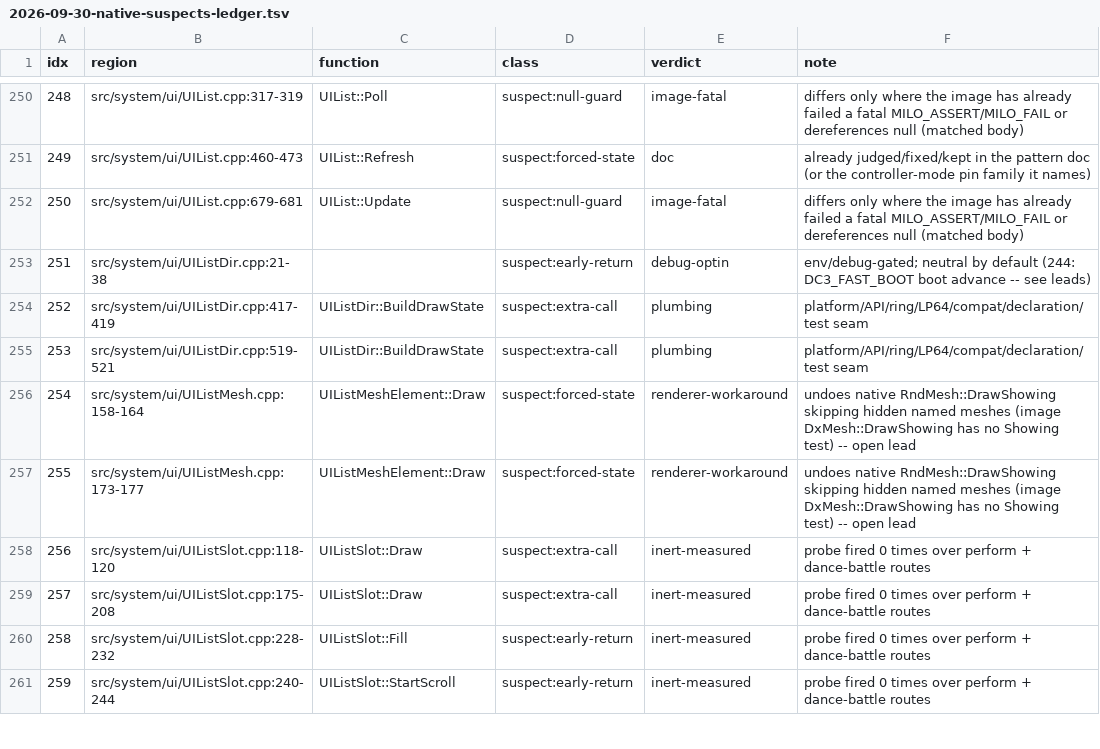
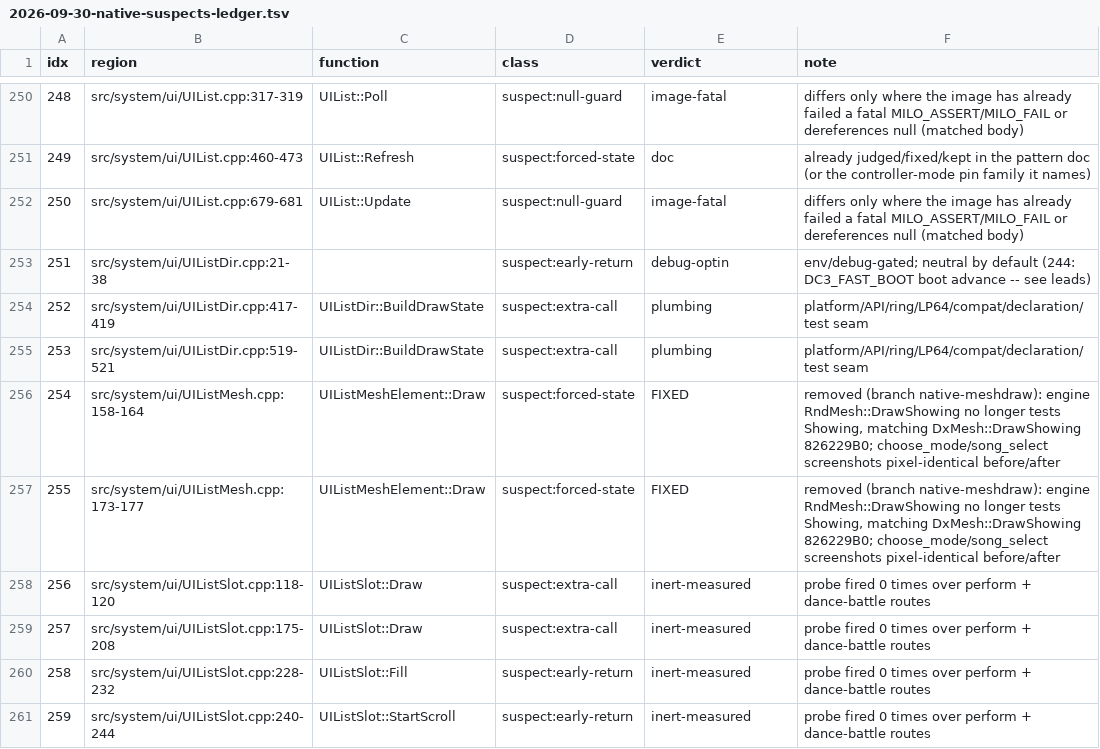
Before and after one commit to freeqaz/dc3-decomp, a TSV file: docs/analysis/2026-09-30-native-suspects-ledger.tsv, drawn as a sheet; only a part is shown, gaps mark what is left out.

Commit message:
docs: native-shadow mesh draw pass -- DrawShowing's showing and _lod refusals closed
Records the measurement behind ebe5c110d: the image's DxMesh::DrawShowing
tests neither Showing() nor the name; with both native refusals lifted the
only newly drawn meshes are the four dancers' 14 mShadow LOD meshes, in Rnd
modes 2 and 4 (offscreen shadow/occlusion targets), and the five hidden
list_choose_mode templates via UIListMeshElement::Draw. Ledger rows 254/255
(the UIListMesh workaround) marked FIXED.

```diff
--- a/docs/analysis/2026-09-30-native-suspects-ledger.tsv
+++ b/docs/analysis/2026-09-30-native-suspects-ledger.tsv
@@ -255,4 +255,4 @@ idx	region	function	class	verdict	note
 253	src/system/ui/UIListDir.cpp:519-521	UIListDir::BuildDrawState	suspect:extra-call	plumbing	platform/API/ring/LP64/compat/declaration/test seam
-254	src/system/ui/UIListMesh.cpp:158-164	UIListMeshElement::Draw	suspect:forced-state	renderer-workaround	undoes native RndMesh::DrawShowing skipping hidden named meshes (image DxMesh::DrawShowing has no Showing test) -- open lead
-255	src/system/ui/UIListMesh.cpp:173-177	UIListMeshElement::Draw	suspect:forced-state	renderer-workaround	undoes native RndMesh::DrawShowing skipping hidden named meshes (image DxMesh::DrawShowing has no Showing test) -- open lead
+254	src/system/ui/UIListMesh.cpp:158-164	UIListMeshElement::Draw	suspect:forced-state	FIXED	removed (branch native-meshdraw): engine RndMesh::DrawShowing no longer tests Showing, matching DxMesh::DrawShowing 826229B0; choose_mode/song_select screenshots pixel-identical before/after
+255	src/system/ui/UIListMesh.cpp:173-177	UIListMeshElement::Draw	suspect:forced-state	FIXED	removed (branch native-meshdraw): engine RndMesh::DrawShowing no longer tests Showing, matching DxMesh::DrawShowing 826229B0; choose_mode/song_select screenshots pixel-identical before/after
 256	src/system/ui/UIListSlot.cpp:118-120	UIListSlot::Draw	suspect:extra-call	inert-measured	probe fired 0 times over perform + dance-battle routes
```
Also changed, not shown: 1 other file.
